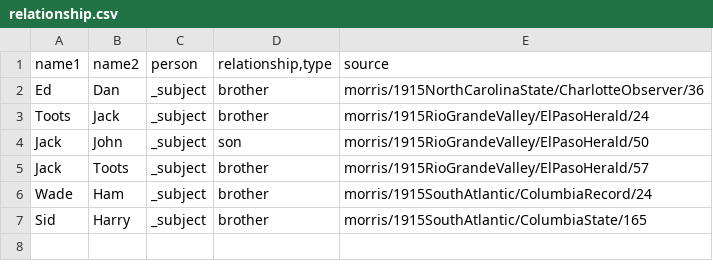
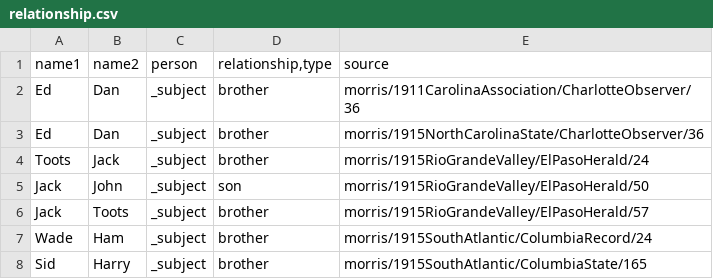
Before and after one commit to EpistemikChadwick/researchers, a CSV file: processed/relationship.csv, drawn as a sheet.

```diff
--- a/processed/relationship.csv
+++ b/processed/relationship.csv
@@ -1,2 +1,3 @@
 name1,name2,person,"relationship,type",source
+Ed,Dan,_subject,brother,morris/1911CarolinaAssociation/CharlotteObserver/36
 Ed,Dan,_subject,brother,morris/1915NorthCarolinaState/CharlotteObserver/36
```
Also changed, not shown: processed/meta.csv, processed/residence.csv, 7 other files.
